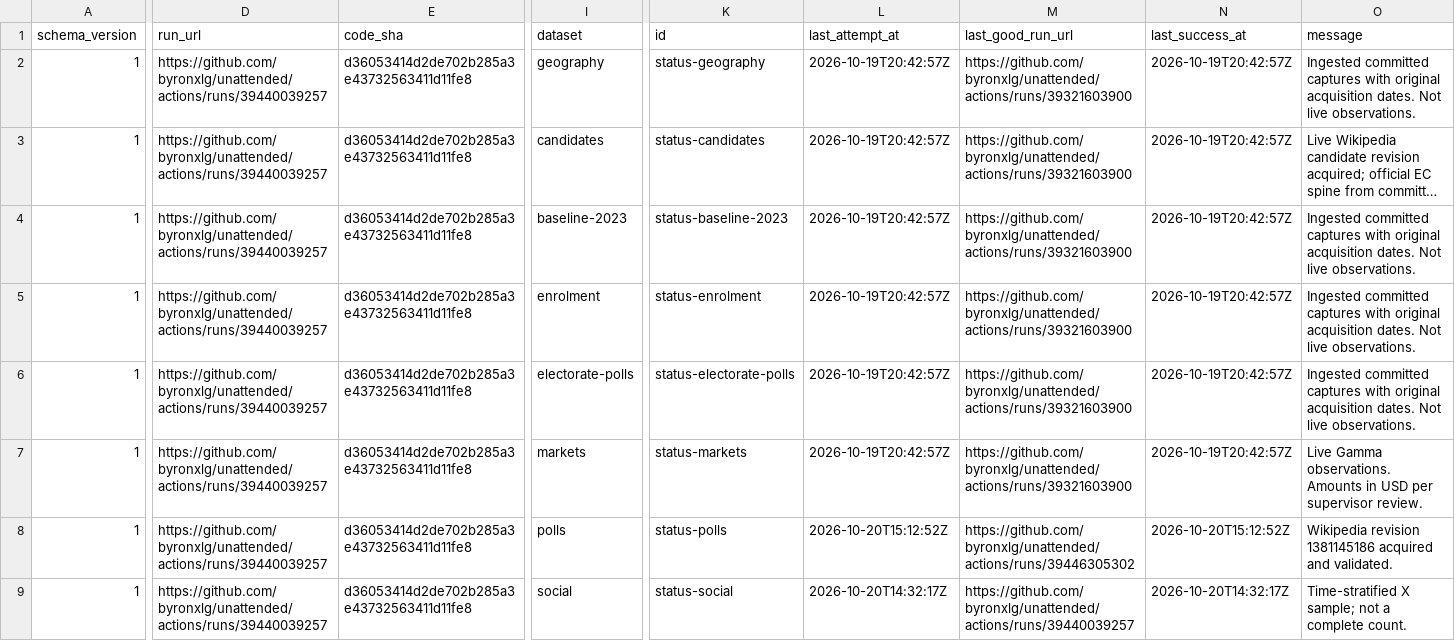
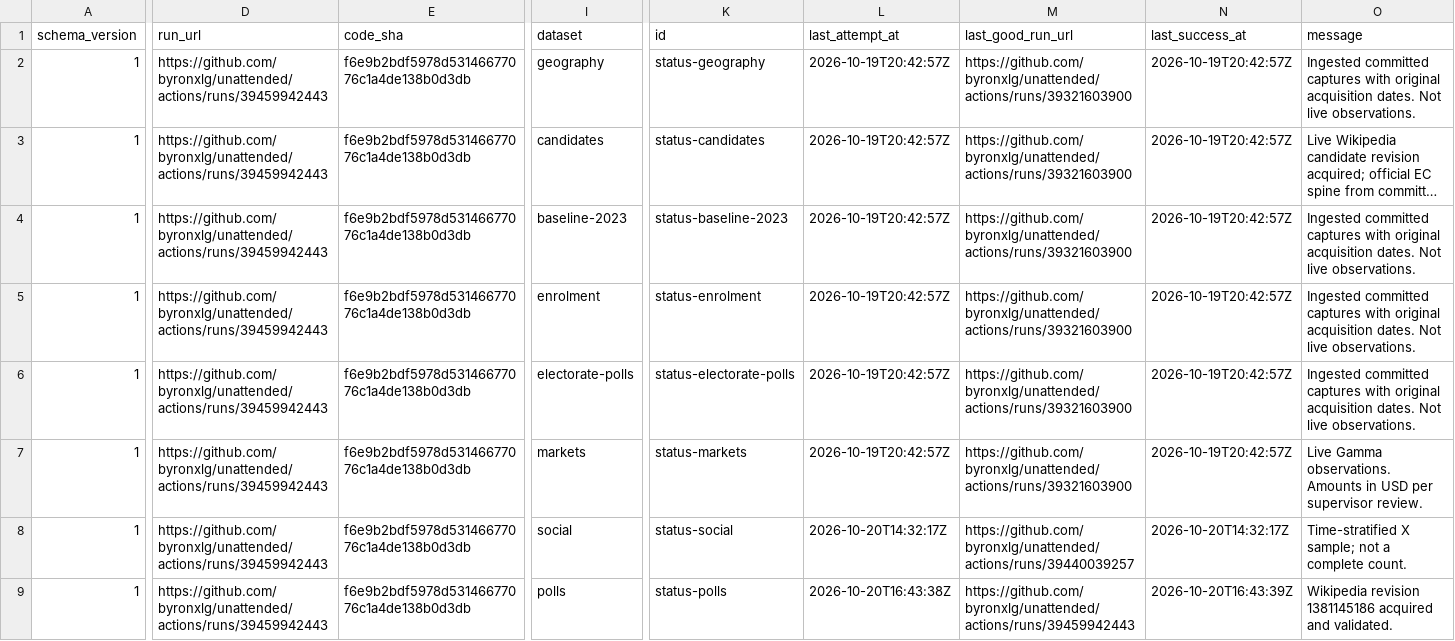
Before and after one commit to byronxlg/unattended, a CSV file: product/nz_election/data/status.csv, drawn as a sheet; only a part is shown, gaps mark what is left out; long unchanged cells end in …; the diff covers the shown part only; the diff names each change by its address in the sheet, - before the commit and + after, or states it on an @@ line.

```diff
--- a/product/nz_election/data/status.csv
+++ b/product/nz_election/data/status.csv
-D2:D9 (run_url): https://github.com/byronxlg/unattended/actions/runs/39440039257
+D2:D9 (run_url): https://github.com/byronxlg/unattended/actions/runs/39459942443
-E2:E9 (code_sha): d36053414d2de702b285a3e43732563411d11fe8
+E2:E9 (code_sha): f6e9b2bdf5978d53146677076c1a4de138b0d3db
-I8 (dataset): polls
+I8 (dataset): social
-K8 (id): status-polls
+K8 (id): status-social
-L8 (last_attempt_at): 2026-10-20T15:12:52Z
+L8 (last_attempt_at): 2026-10-20T14:32:17Z
-M8 (last_good_run_url): https://github.com/byronxlg/unattended/actions/runs/39446305302
+M8 (last_good_run_url): https://github.com/byronxlg/unattended/actions/runs/39440039257
-N8 (last_success_at): 2026-10-20T15:12:52Z
+N8 (last_success_at): 2026-10-20T14:32:17Z
-O8 (message): Wikipedia revision 1381145186 acquired and validated.
+O8 (message): Time-stratified X sample; not a complete count.
-I9 (dataset): social
+I9 (dataset): polls
-K9 (id): status-social
+K9 (id): status-polls
-L9 (last_attempt_at): 2026-10-20T14:32:17Z
+L9 (last_attempt_at): 2026-10-20T16:43:38Z
-M9 (last_good_run_url): https://github.com/byronxlg/unattended/actions/runs/39440039257
+M9 (last_good_run_url): https://github.com/byronxlg/unattended/actions/runs/39459942443
-N9 (last_success_at): 2026-10-20T14:32:17Z
+N9 (last_success_at): 2026-10-20T16:43:39Z
-O9 (message): Time-stratified X sample; not a complete count.
+O9 (message): Wikipedia revision 1381145186 acquired and validated.
```
Also changed, not shown: 2 edited cells elsewhere in this file, product/nz_election/data/averages.csv, product/nz_election/data/manifest.csv, 7 other files.
